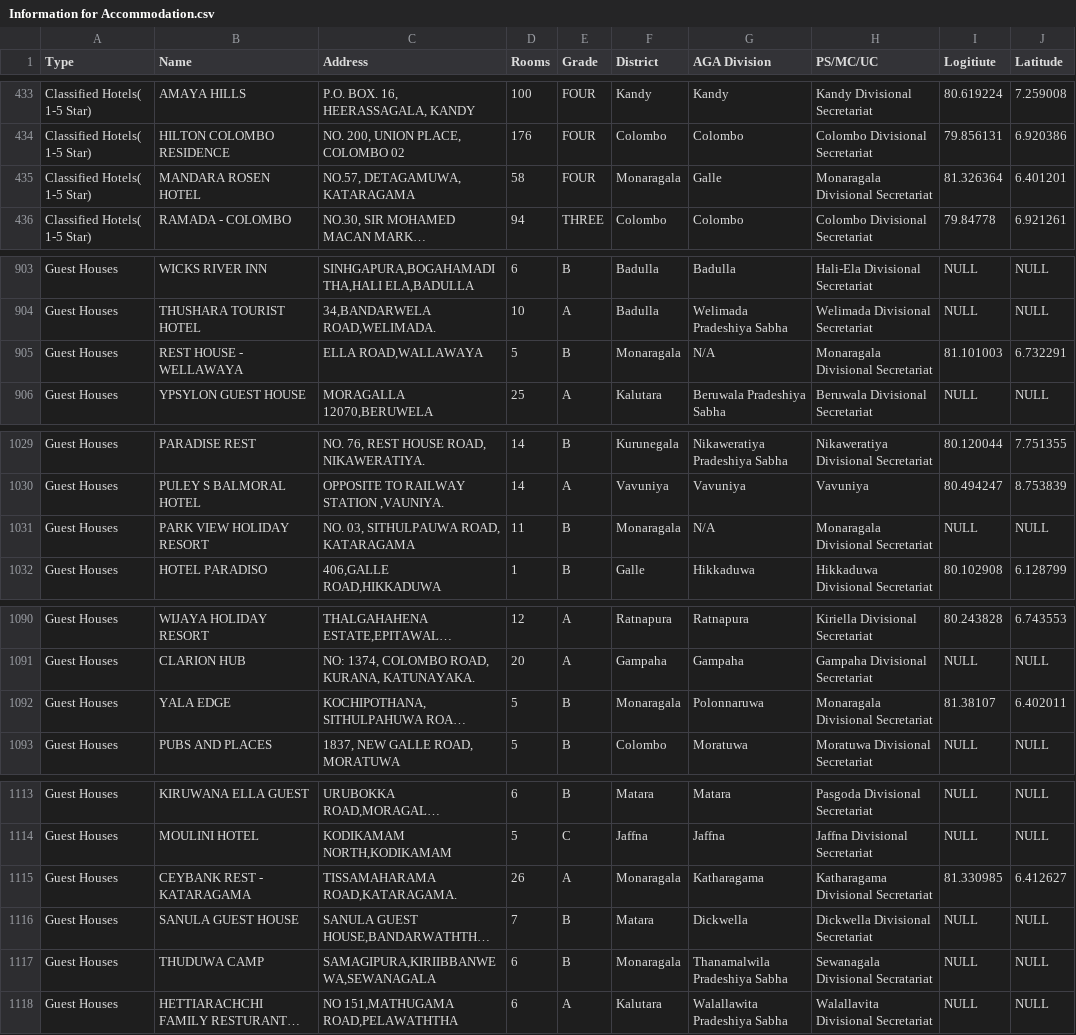
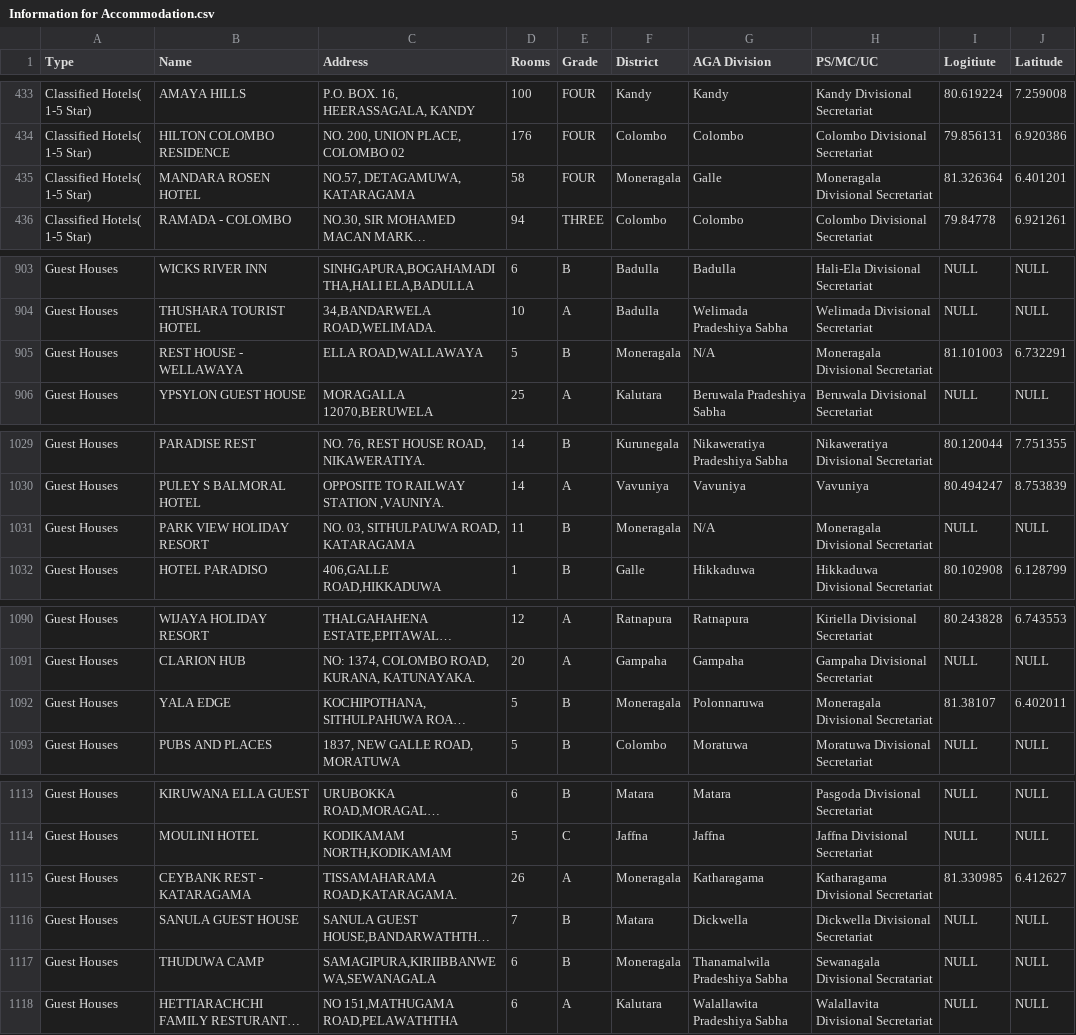
Before and after one commit to PraAnj/gov.lk.data.analysis, a CSV file: data/Information for Accommodation.csv, drawn as a sheet; only a part is shown, gaps mark what is left out; long unchanged cells end in …; the diff covers the shown part only; the diff names each change by its address in the sheet, - before the commit and + after, or states it on an @@ line.

```diff
--- a/data/Information for Accommodation.csv
+++ b/data/Information for Accommodation.csv
-F435 (District): Monaragala
+F435 (District): Moneragala
-H435 (PS/MC/UC): Monaragala Divisional Secretariat
+H435 (PS/MC/UC): Moneragala Divisional Secretariat
-F905 (District): Monaragala
+F905 (District): Moneragala
-H905 (PS/MC/UC): Monaragala Divisional Secretariat
+H905 (PS/MC/UC): Moneragala Divisional Secretariat
-F1031 (District): Monaragala
+F1031 (District): Moneragala
-H1031 (PS/MC/UC): Monaragala Divisional Secretariat
+H1031 (PS/MC/UC): Moneragala Divisional Secretariat
-F1092 (District): Monaragala
+F1092 (District): Moneragala
-H1092 (PS/MC/UC): Monaragala Divisional Secretariat
+H1092 (PS/MC/UC): Moneragala Divisional Secretariat
-F1115 (District): Monaragala
+F1115 (District): Moneragala
-F1117 (District): Monaragala
+F1117 (District): Moneragala
```
Also changed, not shown: 36 edited cells elsewhere in this file, data/Crime_data_2012.csv, data/Employees by industrial sector (% to total employment).csv, 4 other files.
